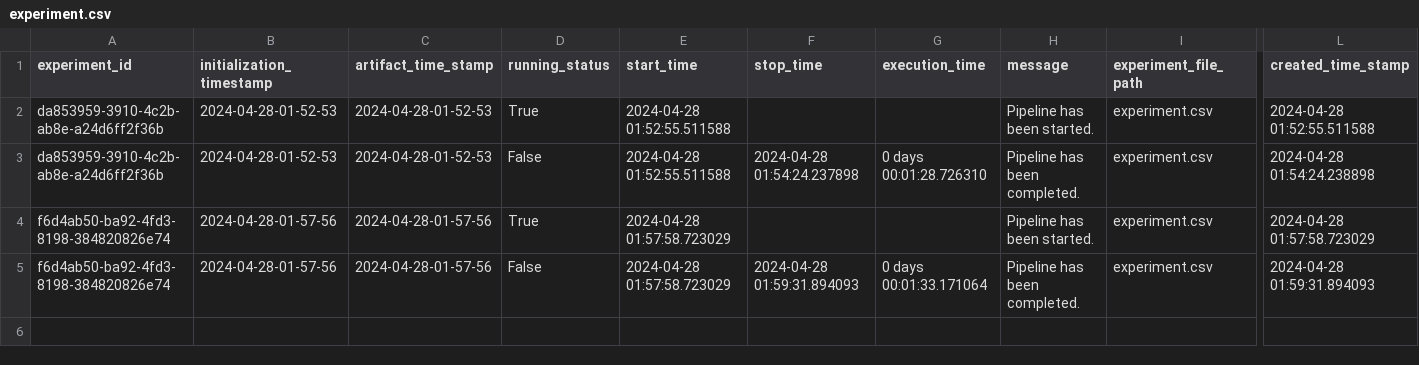
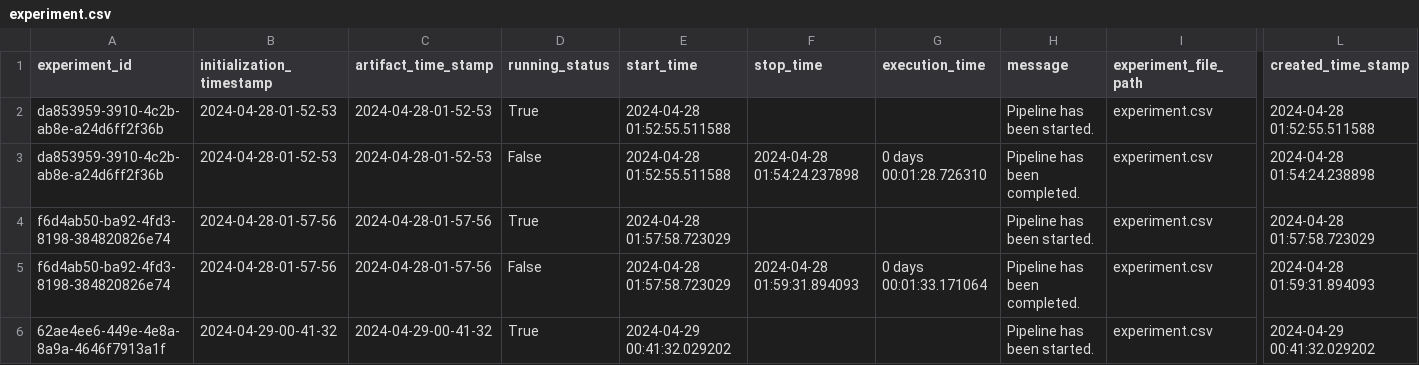
Before and after one commit to abhichris63/Machine-Learning-End-to-End-Project, a CSV file: Housing/artifact/experiment/experiment.csv, drawn as a sheet; only a part is shown, gaps mark what is left out; rows hold the shown columns only; the diff names each change by its address in the sheet, - before the commit and + after, or states it on an @@ line.

```diff
--- a/Housing/artifact/experiment/experiment.csv
+++ b/Housing/artifact/experiment/experiment.csv
+row 6: 62ae4ee6-449e-4e8a-8a9a-4646f7913a1f | 2024-04-29-00-41-32 | 2024-04-29-00-41-32 | True | 2024-04-29 00:41:32.029202 |  |  | Pipeline has been started. | experiment.csv | 2024-04-29 00:41:32.029202
```
Also changed, not shown: 22 other files.
